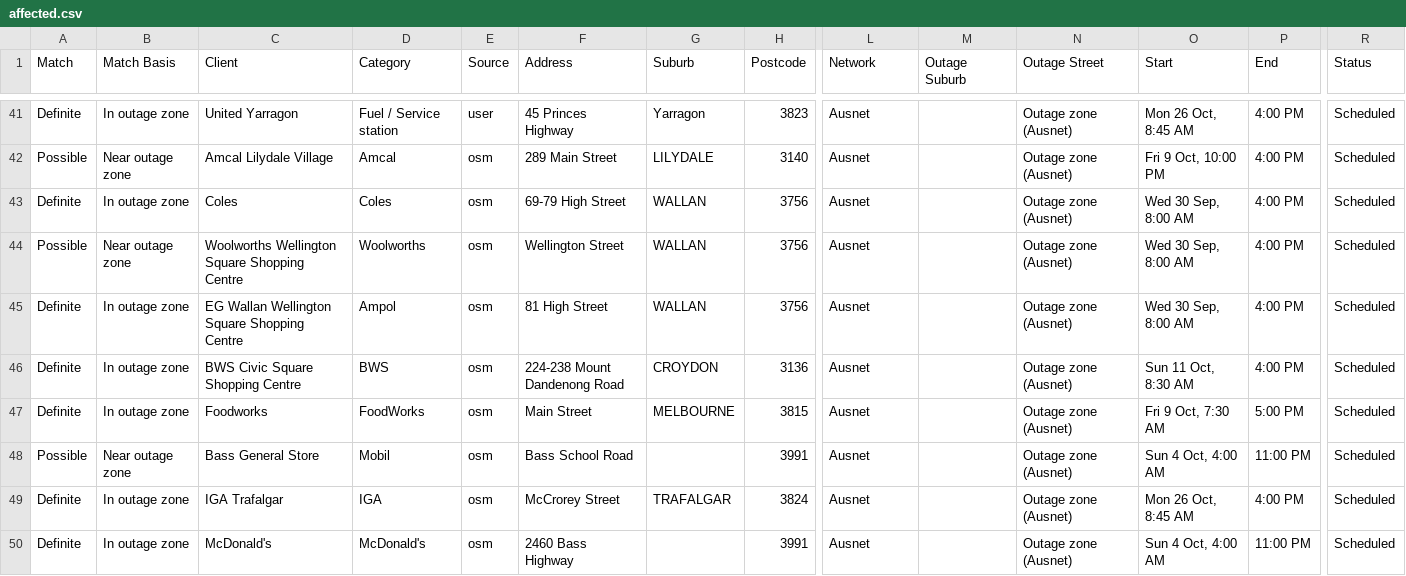
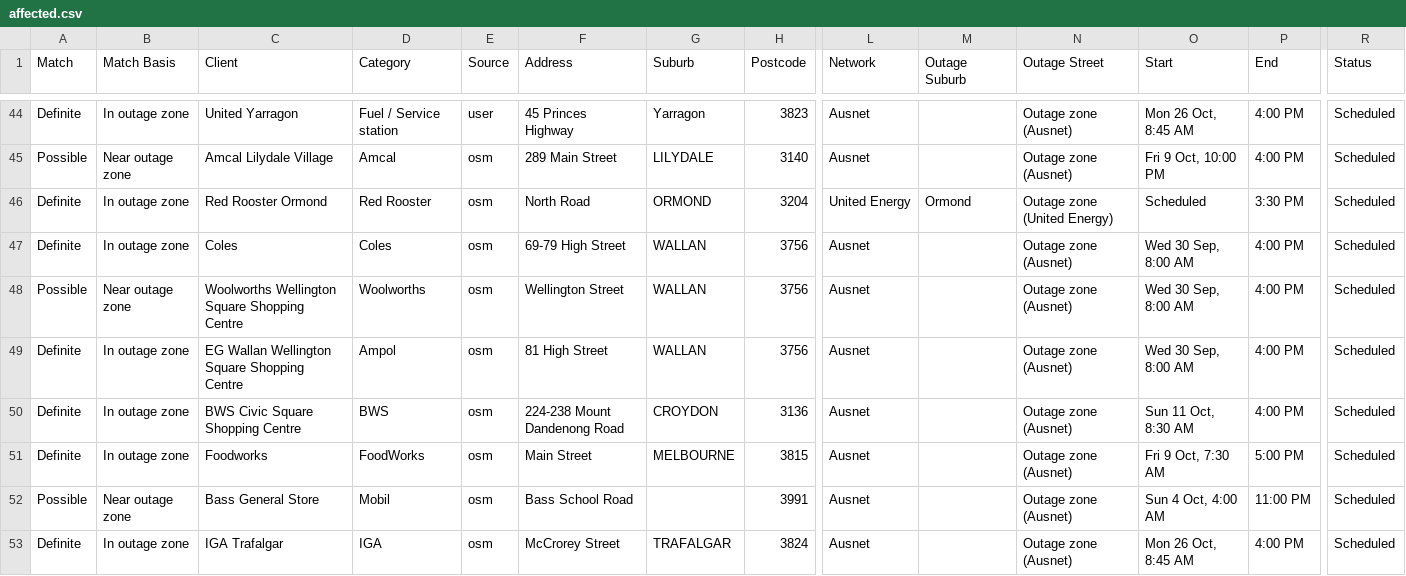
Before and after one commit to Nexus-Energy393/jemena-outages, a CSV file: docs/affected.csv, drawn as a sheet; only a part is shown, gaps mark what is left out; the shorter side is filled out with more unchanged rows; rows hold the shown columns only; the diff covers the shown part only; the diff names each change by its address in the sheet, - before the commit and + after, or states it on an @@ line.

```diff
--- a/docs/affected.csv
+++ b/docs/affected.csv
+row 46: Definite | In outage zone | Red Rooster Ormond | Red Rooster | osm | North Road | ORMOND | 3204 | United Energy | Ormond | Outage zone (United Energy) | Scheduled | 3:30 PM | Scheduled
```
Also changed, not shown: 6 added rows elsewhere in this file, 4 other files.
